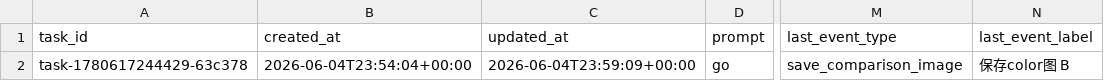
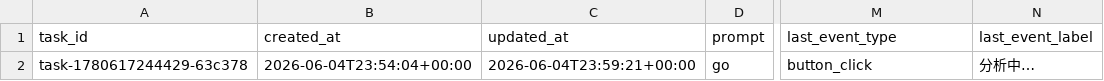
Before and after one commit to yangyanghu719-pixel/color-agent-plugins, a CSV file: backend_data_storage/后台数据表格/aliyun_app_chat_test_operations.csv, drawn as a sheet; only a part is shown, gaps mark what is left out; the diff names each change by its address in the sheet, - before the commit and + after, or states it on an @@ line.

Commit message:
Update Aliyun app operation CSV after button_click for task-1780617244429-63c378

```diff
--- a/backend_data_storage/后台数据表格/aliyun_app_chat_test_operations.csv
+++ b/backend_data_storage/后台数据表格/aliyun_app_chat_test_operations.csv
-C2 (updated_at): 2026-06-04T23:59:09+00:00
+C2 (updated_at): 2026-06-04T23:59:21+00:00
-M2 (last_event_type): save_comparison_image
+M2 (last_event_type): button_click
-N2 (last_event_label): 保存color图 B
+N2 (last_event_label): 分析中…
```
